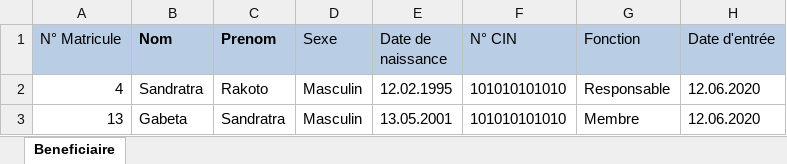
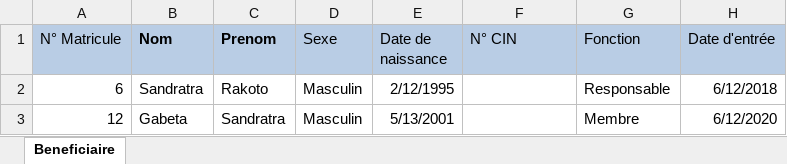
Before and after one commit to Gabettasandratra/MutuelleSante, an Excel workbook: Conception/beneficiaire.xlsx, sheet Beneficiaire, drawn as a sheet; values as stored, in another font and other column widths than the file's, no borders; the diff names each change by its address in the sheet, - before the commit and + after, or states it on an @@ line.

```diff
--- a/Conception/beneficiaire.xlsx (sheet Beneficiaire)
+++ b/Conception/beneficiaire.xlsx (sheet Beneficiaire)
-A2 (N° Matricule): 4
+A2 (N° Matricule): 6
-E2 (Date de naissance): 12.02.1995
+E2 (Date de naissance): 2/12/1995
-F2:F3 (N° CIN): 101010101010
+F2:F3 (N° CIN): (empty)
-H2 (Date d'entrée): 12.06.2020
+H2 (Date d'entrée): 6/12/2018
-A3 (N° Matricule): 13
+A3 (N° Matricule): 12
-E3 (Date de naissance): 13.05.2001
+E3 (Date de naissance): 5/13/2001
-H3 (Date d'entrée): 12.06.2020
+H3 (Date d'entrée): 6/12/2020
```
Also changed, not shown: 31 other files.
